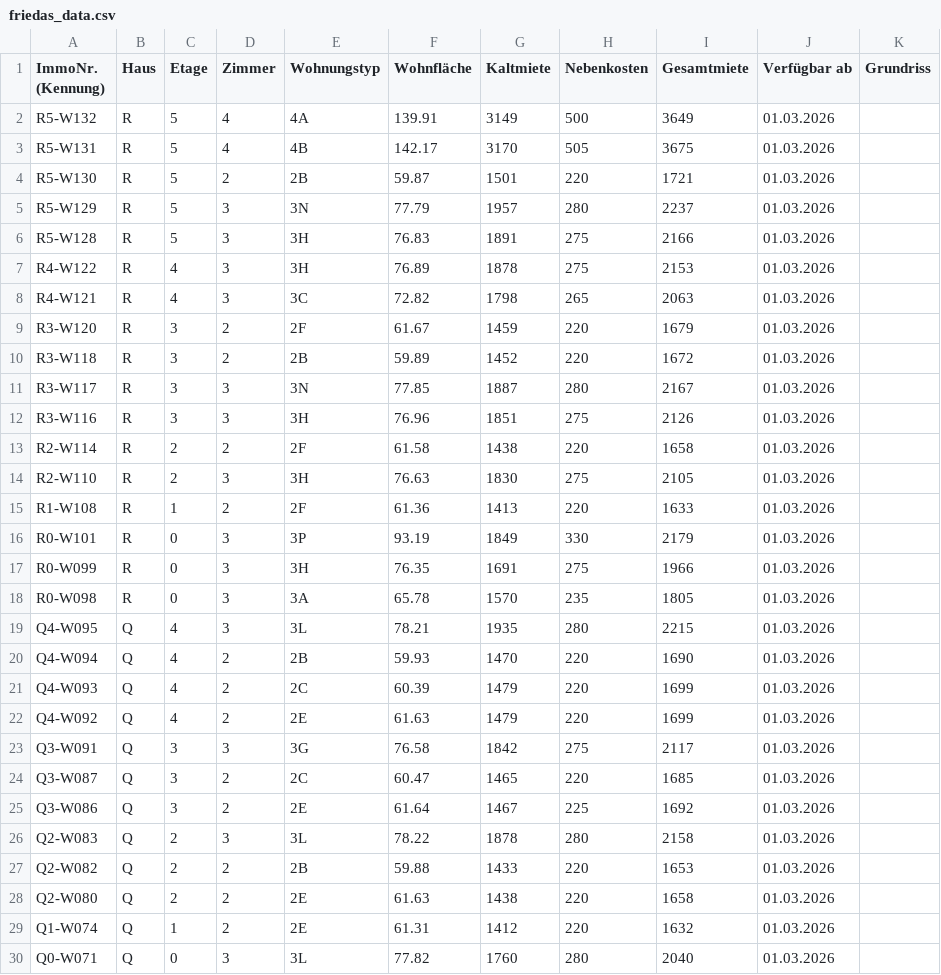
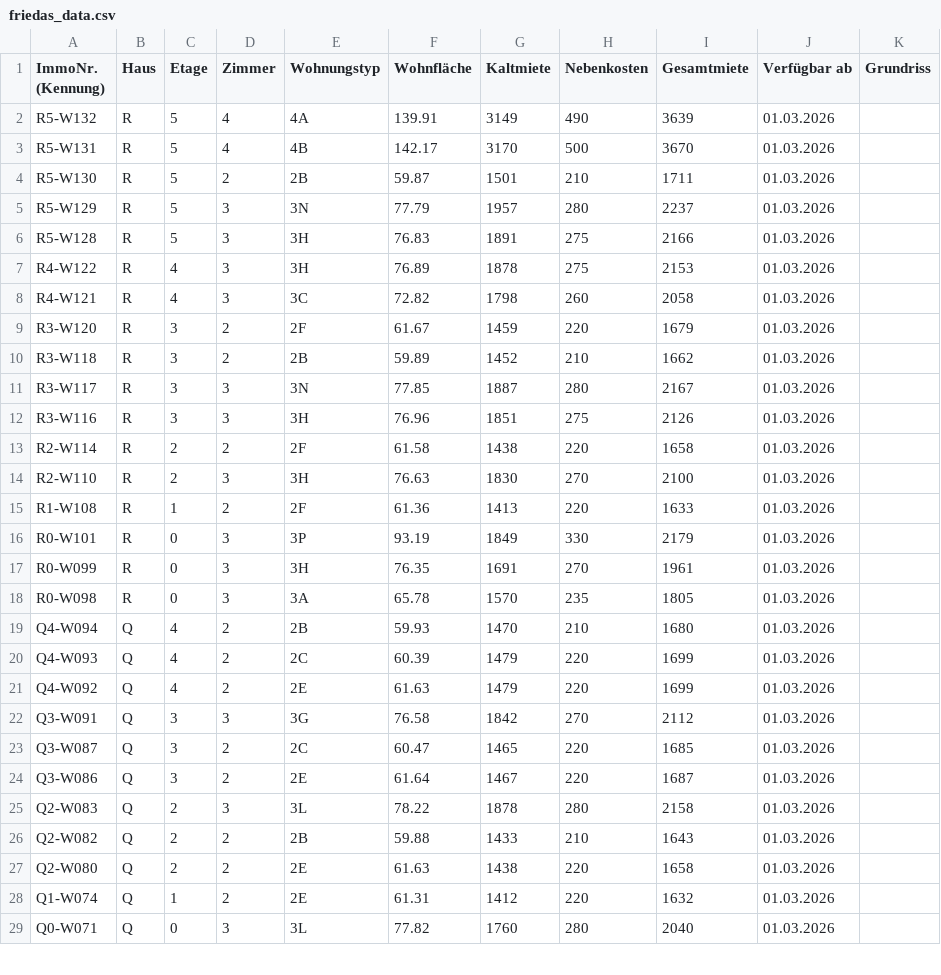
Before and after one commit to kkrainov/friedas-tracker, a CSV file: friedas_data.csv, drawn as a sheet; only a part is shown; the diff covers the shown part only.

Commit message:
Update: 2026-01-20

```diff
--- a/friedas_data.csv
+++ b/friedas_data.csv
@@ -1,5 +1,5 @@
 ImmoNr. (Kennung),Haus,Etage,Zimmer,Wohnungstyp,Wohnfläche,Kaltmiete,Nebenkosten,Gesamtmiete,Verfügbar ab,Grundriss
-R5-W132,R,5,4,4A,139.91,3149,500,3649,01.03.2026,
-R5-W131,R,5,4,4B,142.17,3170,505,3675,01.03.2026,
-R5-W130,R,5,2,2B,59.87,1501,220,1721,01.03.2026,
+R5-W132,R,5,4,4A,139.91,3149,490,3639,01.03.2026,
+R5-W131,R,5,4,4B,142.17,3170,500,3670,01.03.2026,
+R5-W130,R,5,2,2B,59.87,1501,210,1711,01.03.2026,
 R5-W129,R,5,3,3N,77.79,1957,280,2237,01.03.2026,
@@ -7,5 +7,5 @@ R5-W128,R,5,3,3H,76.83,1891,275,2166,01.03.2026,
 R4-W122,R,4,3,3H,76.89,1878,275,2153,01.03.2026,
-R4-W121,R,4,3,3C,72.82,1798,265,2063,01.03.2026,
+R4-W121,R,4,3,3C,72.82,1798,260,2058,01.03.2026,
 R3-W120,R,3,2,2F,61.67,1459,220,1679,01.03.2026,
-R3-W118,R,3,2,2B,59.89,1452,220,1672,01.03.2026,
+R3-W118,R,3,2,2B,59.89,1452,210,1662,01.03.2026,
 R3-W117,R,3,3,3N,77.85,1887,280,2167,01.03.2026,
@@ -13,16 +13,15 @@ R3-W116,R,3,3,3H,76.96,1851,275,2126,01.03.2026,
 R2-W114,R,2,2,2F,61.58,1438,220,1658,01.03.2026,
-R2-W110,R,2,3,3H,76.63,1830,275,2105,01.03.2026,
+R2-W110,R,2,3,3H,76.63,1830,270,2100,01.03.2026,
 R1-W108,R,1,2,2F,61.36,1413,220,1633,01.03.2026,
 R0-W101,R,0,3,3P,93.19,1849,330,2179,01.03.2026,
-R0-W099,R,0,3,3H,76.35,1691,275,1966,01.03.2026,
+R0-W099,R,0,3,3H,76.35,1691,270,1961,01.03.2026,
 R0-W098,R,0,3,3A,65.78,1570,235,1805,01.03.2026,
-Q4-W095,Q,4,3,3L,78.21,1935,280,2215,01.03.2026,
-Q4-W094,Q,4,2,2B,59.93,1470,220,1690,01.03.2026,
+Q4-W094,Q,4,2,2B,59.93,1470,210,1680,01.03.2026,
 Q4-W093,Q,4,2,2C,60.39,1479,220,1699,01.03.2026,
 Q4-W092,Q,4,2,2E,61.63,1479,220,1699,01.03.2026,
-Q3-W091,Q,3,3,3G,76.58,1842,275,2117,01.03.2026,
+Q3-W091,Q,3,3,3G,76.58,1842,270,2112,01.03.2026,
 Q3-W087,Q,3,2,2C,60.47,1465,220,1685,01.03.2026,
-Q3-W086,Q,3,2,2E,61.64,1467,225,1692,01.03.2026,
+Q3-W086,Q,3,2,2E,61.64,1467,220,1687,01.03.2026,
 Q2-W083,Q,2,3,3L,78.22,1878,280,2158,01.03.2026,
-Q2-W082,Q,2,2,2B,59.88,1433,220,1653,01.03.2026,
+Q2-W082,Q,2,2,2B,59.88,1433,210,1643,01.03.2026,
 Q2-W080,Q,2,2,2E,61.63,1438,220,1658,01.03.2026,
```
Also changed, not shown: 2 added rows, 2 removed rows and 20 edited cells elsewhere in this file.
